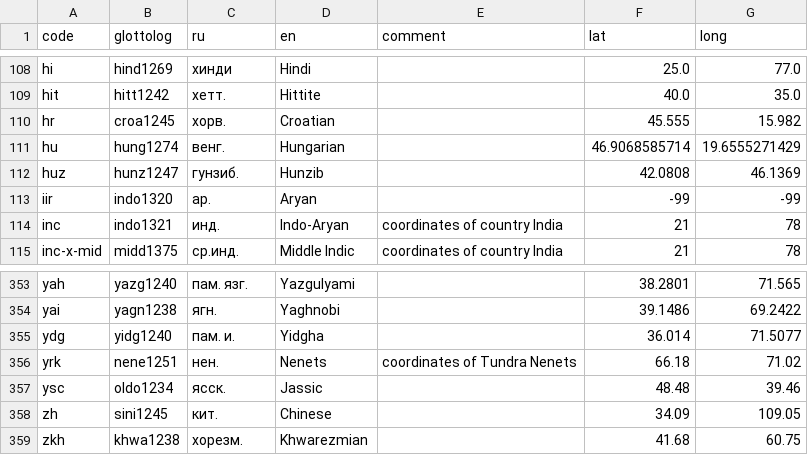
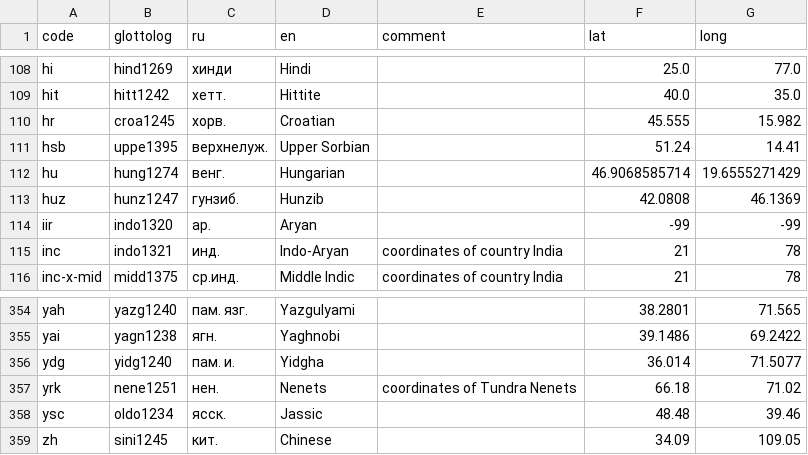
Before and after one commit to abaevdict/abaev-tei-oxygen, a CSV file: css/langnames.csv, drawn as a sheet; only a part is shown, gaps mark what is left out.

Commit message:
added Upper Sorbian

```diff
--- a/css/langnames.csv
+++ b/css/langnames.csv
@@ -110,2 +110,3 @@ hit,hitt1242,хетт.,Hittite,,40.0,35.0
 hr,croa1245,хорв.,Croatian,,45.555,15.982
+hsb,uppe1395,верхнелуж.,Upper Sorbian,,51.24,14.41
 hu,hung1274,венг.,Hungarian,,46.9068585714,19.6555271429
@@ -358,2 +359 @@ ysc,oldo1234,ясск.,Jassic,,48.48,39.46
 zh,sini1245,кит.,Chinese,,34.09,109.05
-zkh,khwa1238,хорезм.,Khwarezmian,,41.68,60.75
```
Also changed, not shown: 2 other files.
